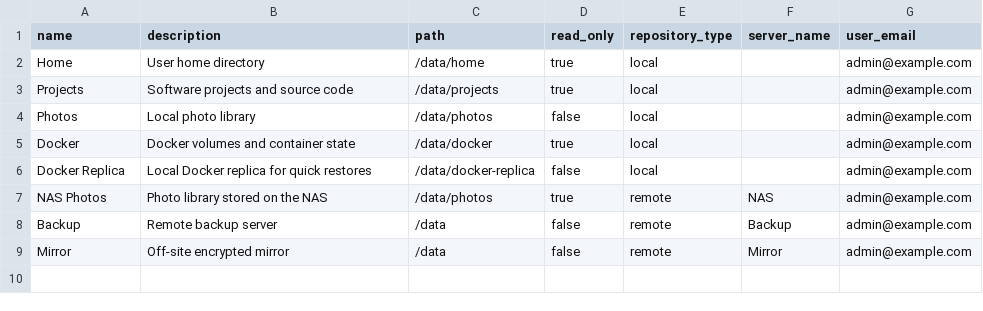
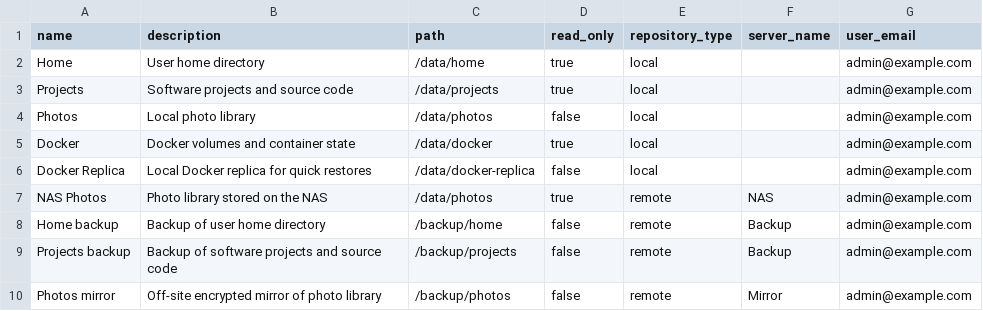
Before and after one commit to floriandejonckheere/rsync-ui, a CSV file: db/seeds/development/03_repositories.csv, drawn as a sheet.

```diff
--- a/db/seeds/development/03_repositories.csv
+++ b/db/seeds/development/03_repositories.csv
@@ -7,3 +7,4 @@ Docker Replica,Local Docker replica for quick restores,/data/docker-replica,fals
 NAS Photos,Photo library stored on the NAS,/data/photos,true,remote,NAS,admin@example.com
-Backup,Remote backup server,/data,false,remote,Backup,admin@example.com
-Mirror,Off-site encrypted mirror,/data,false,remote,Mirror,admin@example.com
+Home backup,Backup of user home directory,/backup/home,false,remote,Backup,admin@example.com
+Projects backup,Backup of software projects and source code,/backup/projects,false,remote,Backup,admin@example.com
+Photos mirror,Off-site encrypted mirror of photo library,/backup/photos,false,remote,Mirror,admin@example.com
```
Also changed, not shown: db/seeds/development/02_servers.csv, db/seeds/development/04_jobs.csv, 10 other files.
